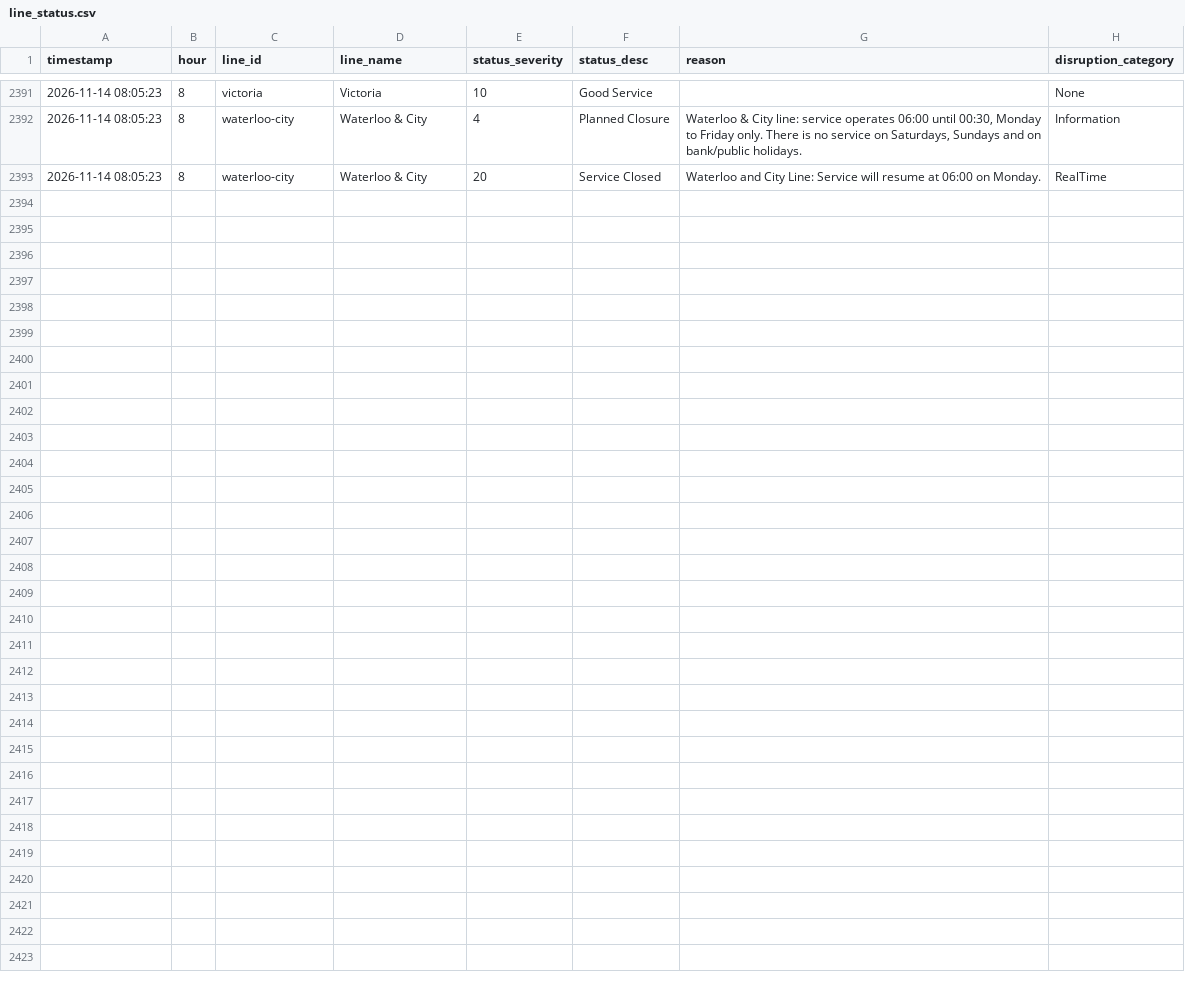
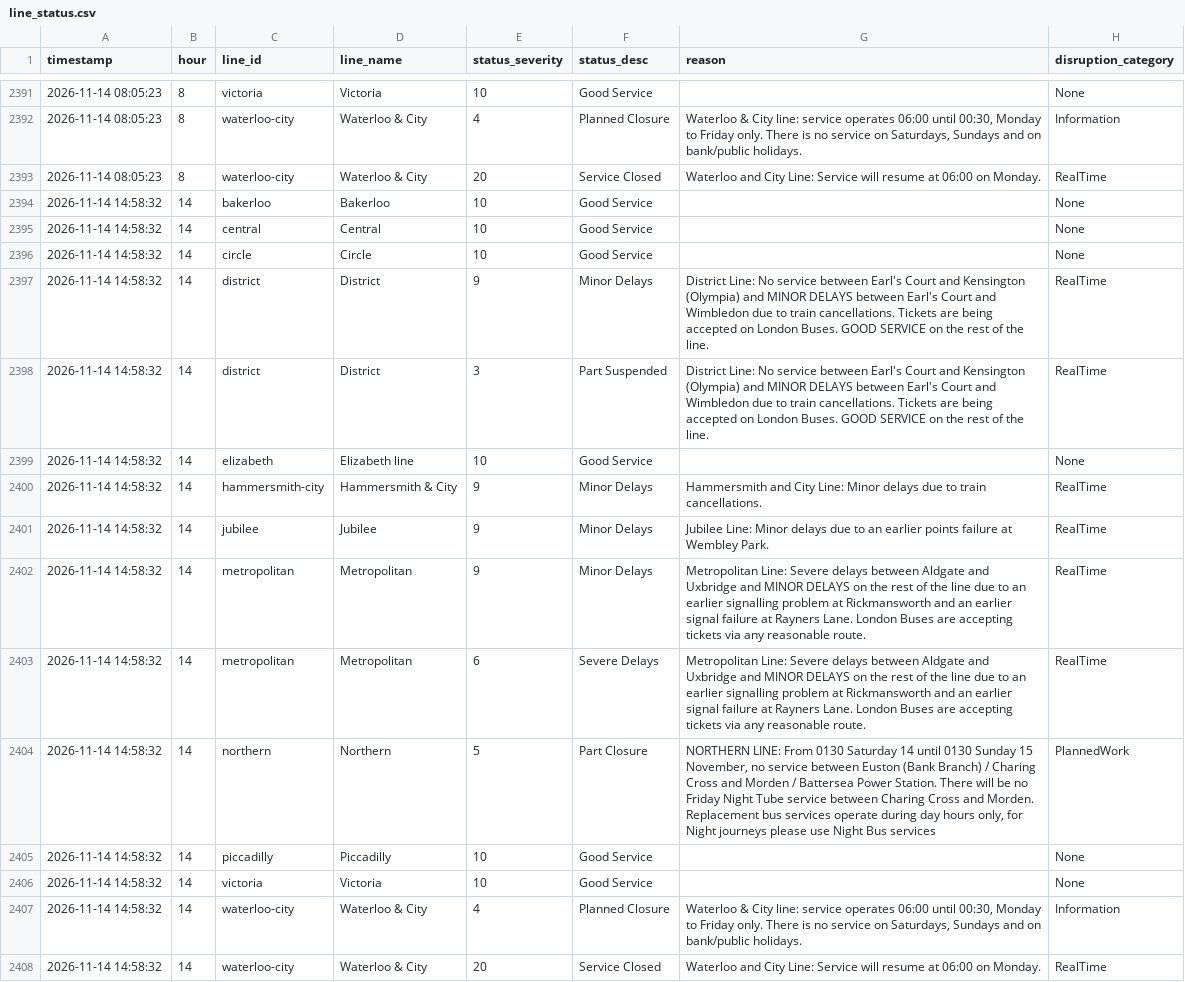
Before and after one commit to AbdulmalikAdam27/tfl-reliability-dashboard, a CSV file: data/line_status.csv, drawn as a sheet; only a part is shown, gaps mark what is left out; the diff names each change by its address in the sheet, - before the commit and + after, or states it on an @@ line.

```diff
--- a/data/line_status.csv
+++ b/data/line_status.csv
+row 2394: 2026-11-14 14:58:32 | 14 | bakerloo | Bakerloo | 10 | Good Service |  | None
+row 2395: 2026-11-14 14:58:32 | 14 | central | Central | 10 | Good Service |  | None
+row 2396: 2026-11-14 14:58:32 | 14 | circle | Circle | 10 | Good Service |  | None
+row 2397: 2026-11-14 14:58:32 | 14 | district | District | 9 | Minor Delays | District Line: No service between Earl's Court and Kensington (Olympia) and MINOR DELAYS between Earl's Court and Wimbledon due to train cancellations. Tickets are being accepted on London Buses. GOOD SERVICE on the rest of the line. | RealTime
+row 2398: 2026-11-14 14:58:32 | 14 | district | District | 3 | Part Suspended | District Line: No service between Earl's Court and Kensington (Olympia) and MINOR DELAYS between Earl's Court and Wimbledon due to train cancellations. Tickets are being accepted on London Buses. GOOD SERVICE on the rest of the line. | RealTime
+row 2399: 2026-11-14 14:58:32 | 14 | elizabeth | Elizabeth line | 10 | Good Service |  | None
+row 2400: 2026-11-14 14:58:32 | 14 | hammersmith-city | Hammersmith & City | 9 | Minor Delays | Hammersmith and City Line: Minor delays due to train cancellations. | RealTime
+row 2401: 2026-11-14 14:58:32 | 14 | jubilee | Jubilee | 9 | Minor Delays | Jubilee Line: Minor delays due to an earlier points failure at Wembley Park. | RealTime
+row 2402: 2026-11-14 14:58:32 | 14 | metropolitan | Metropolitan | 9 | Minor Delays | Metropolitan Line: Severe delays between Aldgate and Uxbridge and MINOR DELAYS on the rest of the line due to an earlier signalling problem at Rickmansworth and an earlier signal failure at Rayners Lane. London Buses are accepting tickets via any reasonable route. | RealTime
+row 2403: 2026-11-14 14:58:32 | 14 | metropolitan | Metropolitan | 6 | Severe Delays | Metropolitan Line: Severe delays between Aldgate and Uxbridge and MINOR DELAYS on the rest of the line due to an earlier signalling problem at Rickmansworth and an earlier signal failure at Rayners Lane. London Buses are accepting tickets via any reasonable route. | RealTime
+row 2404: 2026-11-14 14:58:32 | 14 | northern | Northern | 5 | Part Closure | NORTHERN LINE: From 0130 Saturday 14 until 0130 Sunday 15 November, no service between Euston (Bank Branch) / Charing Cross and Morden / Battersea Power Station. There will be no Friday Night Tube service between Charing Cross and Morden. Replacement bus services operate during day hours only, for Night journeys please use Night Bus services | PlannedWork
+row 2405: 2026-11-14 14:58:32 | 14 | piccadilly | Piccadilly | 10 | Good Service |  | None
+row 2406: 2026-11-14 14:58:32 | 14 | victoria | Victoria | 10 | Good Service |  | None
+row 2407: 2026-11-14 14:58:32 | 14 | waterloo-city | Waterloo & City | 4 | Planned Closure | Waterloo & City line: service operates 06:00 until 00:30, Monday to Friday only. There is no service on Saturdays, Sundays and on bank/public holidays. | Information
+row 2408: 2026-11-14 14:58:32 | 14 | waterloo-city | Waterloo & City | 20 | Service Closed | Waterloo and City Line: Service will resume at 06:00 on Monday. | RealTime
```
Also changed, not shown: data/arrivals_summary.csv, data/reliability_summary.csv.
